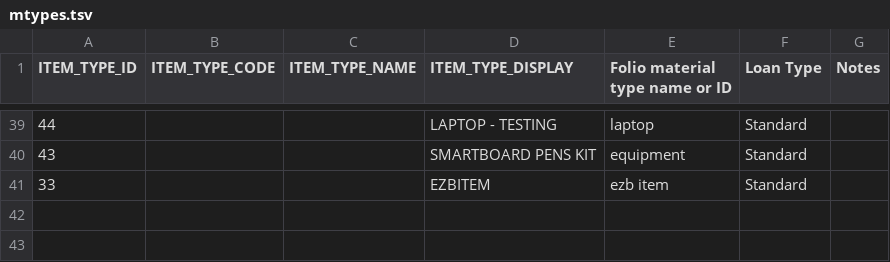
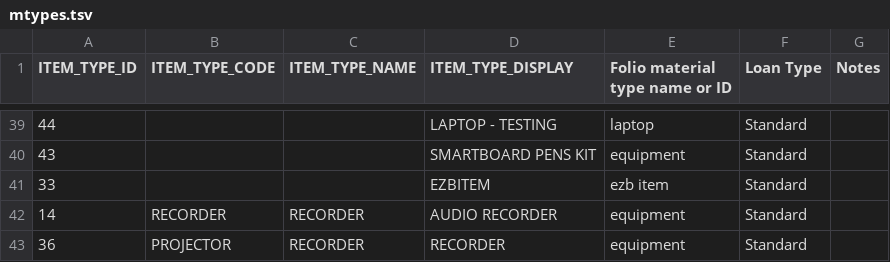
Before and after one commit to indexdata/folio-import, a TSV file: etc/pcom/mtypes.tsv, drawn as a sheet; only a part is shown, gaps mark what is left out.

Commit message:
Updates to PCOM tsv

```diff
--- a/etc/pcom/mtypes.tsv
+++ b/etc/pcom/mtypes.tsv
@@ -41 +41,3 @@ ITEM_TYPE_ID	ITEM_TYPE_CODE	ITEM_TYPE_NAME	ITEM_TYPE_DISPLAY	Folio material type
 33			EZBITEM	ezb item	Standard	
+14	RECORDER	RECORDER	AUDIO RECORDER	equipment 	Standard	
+36	PROJECTOR	RECORDER	RECORDER	equipment 	Standard	
```
Also changed, not shown: etc/pcom/locations.tsv.
